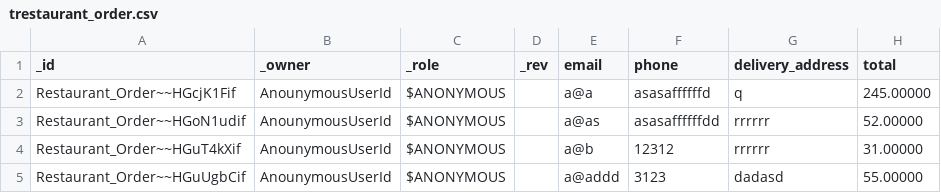
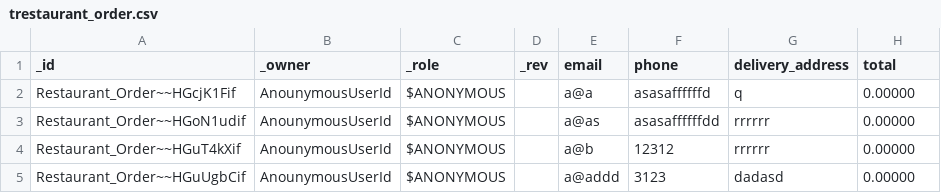
Before and after one commit to supracloud/formuladb-poc2, a CSV file: git/formuladb-env/db/trestaurant_order.csv, drawn as a sheet.

```diff
--- a/git/formuladb-env/db/trestaurant_order.csv
+++ b/git/formuladb-env/db/trestaurant_order.csv
@@ -1,5 +1,5 @@
 _id,_owner,_role,_rev,email,phone,delivery_address,total
-Restaurant_Order~~HGcjK1Fif,AnounymousUserId,$ANONYMOUS,"",a@a,asasaffffffd,q,245.00000
-Restaurant_Order~~HGoN1udif,AnounymousUserId,$ANONYMOUS,"",a@as,asasaffffffdd,rrrrrr,52.00000
-Restaurant_Order~~HGuT4kXif,AnounymousUserId,$ANONYMOUS,"",a@b,12312,rrrrrr,31.00000
-Restaurant_Order~~HGuUgbCif,AnounymousUserId,$ANONYMOUS,"",a@addd,3123,dadasd,55.00000
+Restaurant_Order~~HGcjK1Fif,AnounymousUserId,$ANONYMOUS,"",a@a,asasaffffffd,q,0.00000
+Restaurant_Order~~HGoN1udif,AnounymousUserId,$ANONYMOUS,"",a@as,asasaffffffdd,rrrrrr,0.00000
+Restaurant_Order~~HGuT4kXif,AnounymousUserId,$ANONYMOUS,"",a@b,12312,rrrrrr,0.00000
+Restaurant_Order~~HGuUgbCif,AnounymousUserId,$ANONYMOUS,"",a@addd,3123,dadasd,0.00000
```
Also changed, not shown: 17 other files.
